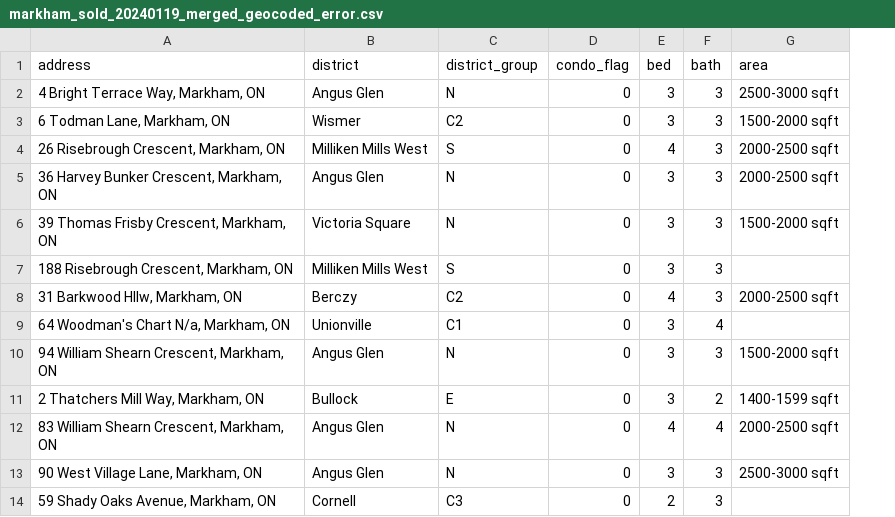
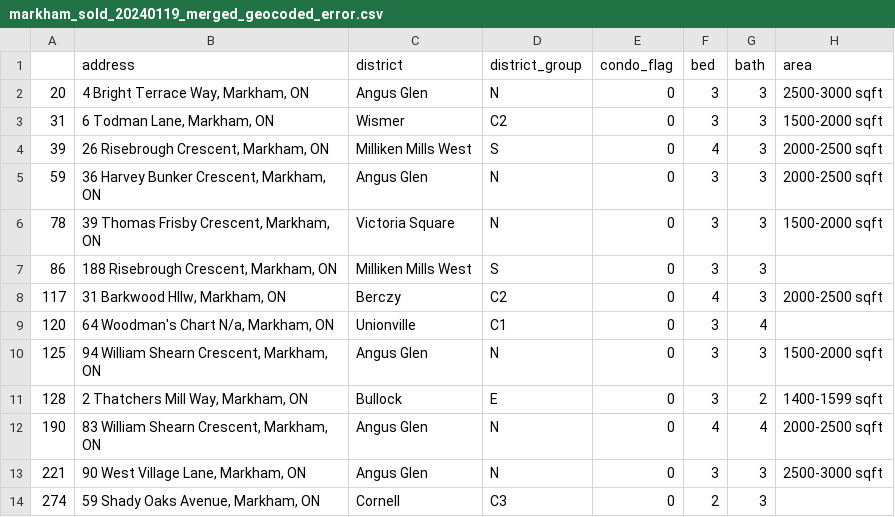
Before and after one commit to sammyycchan/mlbid, a CSV file: listings/csv/markham_sold_20240119_merged_geocoded_error.csv, drawn as a sheet; only a part is shown; the diff names each change by its address in the sheet, - before the commit and + after, or states it on an @@ line.

Commit message:
Add files via upload

```diff
--- a/listings/csv/markham_sold_20240119_merged_geocoded_error.csv
+++ b/listings/csv/markham_sold_20240119_merged_geocoded_error.csv
+column A, rows 2-14: 20 | 31 | 39 | 59 | 78 | 86 | 117 | 120 | 125 | 128 | 190 | 221 | 274
```
